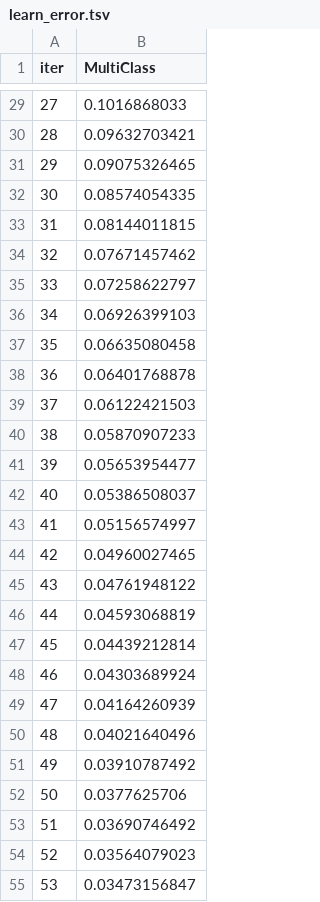
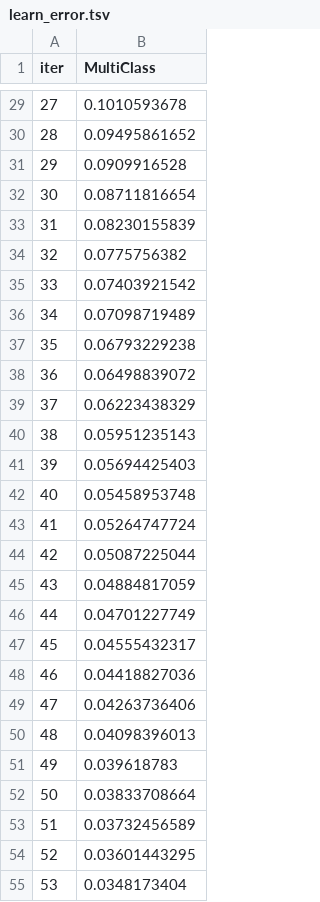
Before and after one commit to saga/Agent-Efficiency-Advisor, a TSV file: catboost_info/learn_error.tsv, drawn as a sheet; only a part is shown, gaps mark what is left out; the diff covers the shown part only.

```diff
--- a/catboost_info/learn_error.tsv
+++ b/catboost_info/learn_error.tsv
@@ -29,27 +29,27 @@ iter	MultiClass
-27	0.1016868033
-28	0.09632703421
-29	0.09075326465
-30	0.08574054335
-31	0.08144011815
-32	0.07671457462
-33	0.07258622797
-34	0.06926399103
-35	0.06635080458
-36	0.06401768878
-37	0.06122421503
-38	0.05870907233
-39	0.05653954477
-40	0.05386508037
-41	0.05156574997
-42	0.04960027465
-43	0.04761948122
-44	0.04593068819
-45	0.04439212814
-46	0.04303689924
-47	0.04164260939
-48	0.04021640496
-49	0.03910787492
-50	0.0377625706
-51	0.03690746492
-52	0.03564079023
-53	0.03473156847
+27	0.1010593678
+28	0.09495861652
+29	0.0909916528
+30	0.08711816654
+31	0.08230155839
+32	0.0775756382
+33	0.07403921542
+34	0.07098719489
+35	0.06793229238
+36	0.06498839072
+37	0.06223438329
+38	0.05951235143
+39	0.05694425403
+40	0.05458953748
+41	0.05264747724
+42	0.05087225044
+43	0.04884817059
+44	0.04701227749
+45	0.04555432317
+46	0.04418827036
+47	0.04263736406
+48	0.04098396013
+49	0.039618783
+50	0.03833708664
+51	0.03732456589
+52	0.03601443295
+53	0.0348173404
```
Also changed, not shown: 173 edited cells elsewhere in this file, catboost_info/time_left.tsv, data/ml/train.csv, 14 other files.
